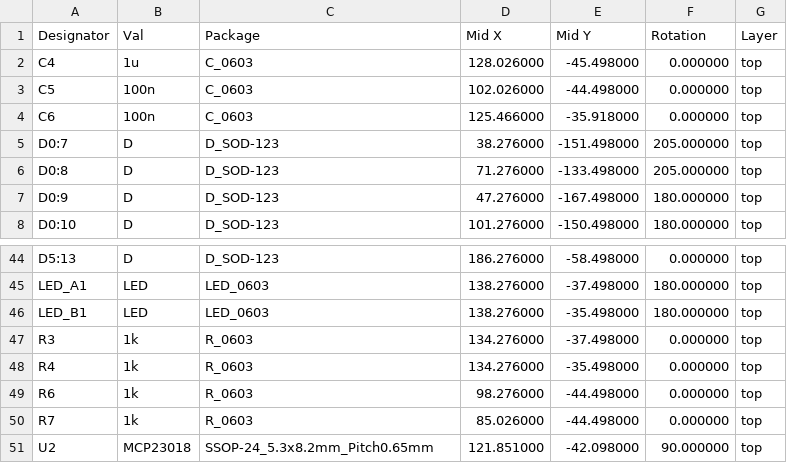
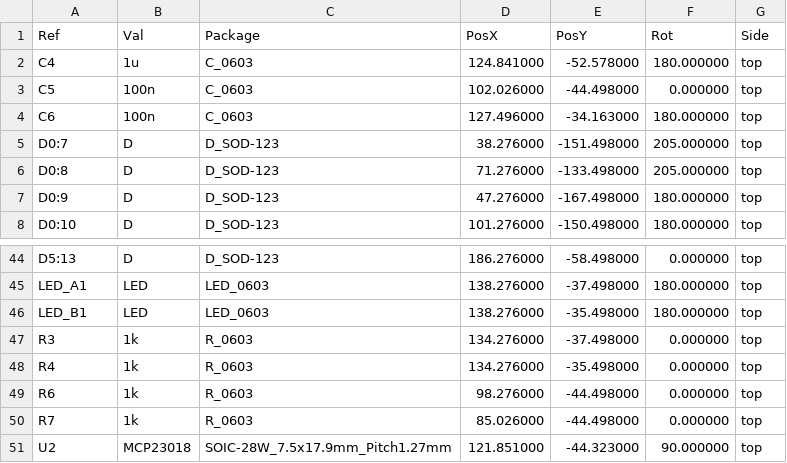
Before and after one commit to kamocat/ErgoDox, a CSV file: ErgoDOX pcb/gerber_right/ErgoDOX_right-top-pos.csv, drawn as a sheet; only a part is shown, gaps mark what is left out.

Commit message:
Switched MCP23018 to SOIC package

```diff
--- a/ErgoDOX pcb/gerber_right/ErgoDOX_right-top-pos.csv
+++ b/ErgoDOX pcb/gerber_right/ErgoDOX_right-top-pos.csv
@@ -1,5 +1,5 @@
-Designator,Val,Package,Mid X,Mid Y,Rotation,Layer
-"C4","1u","C_0603",128.026000,-45.498000,0.000000,top
+Ref,Val,Package,PosX,PosY,Rot,Side
+"C4","1u","C_0603",124.841000,-52.578000,180.000000,top
 "C5","100n","C_0603",102.026000,-44.498000,0.000000,top
-"C6","100n","C_0603",125.466000,-35.918000,0.000000,top
+"C6","100n","C_0603",127.496000,-34.163000,180.000000,top
 "D0:7","D","D_SOD-123",38.276000,-151.498000,205.000000,top
@@ -50,2 +50,2 @@ Designator,Val,Package,Mid X,Mid Y,Rotation,Layer
 "R7","1k","R_0603",85.026000,-44.498000,0.000000,top
-"U2","MCP23018","SSOP-24_5.3x8.2mm_Pitch0.65mm",121.851000,-42.098000,90.000000,top
+"U2","MCP23018","SOIC-28W_7.5x17.9mm_Pitch1.27mm",121.851000,-44.323000,90.000000,top
```
Also changed, not shown: ErgoDOX pcb/ErgoDOX_right.csv, 27 other files.
